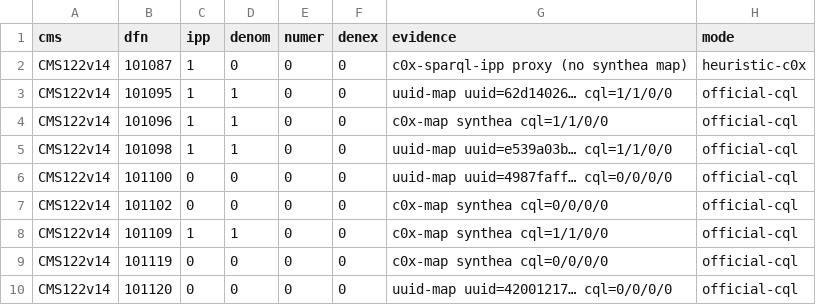
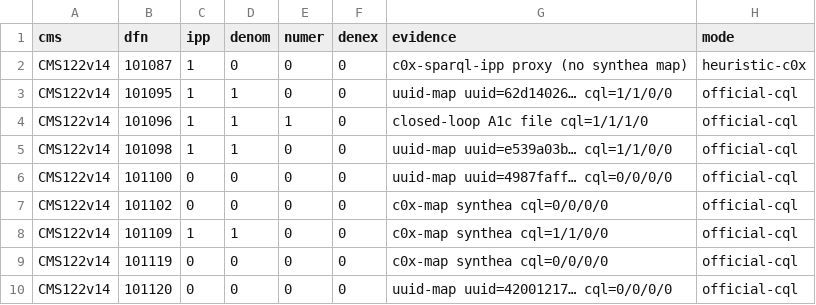
Before and after one commit to glilly/HL7-FHIR-quality-testing, a TSV file: 2026/cohorts/SETPOP_MANIFEST.tsv, drawn as a sheet; only a part is shown.

```diff
--- a/2026/cohorts/SETPOP_MANIFEST.tsv
+++ b/2026/cohorts/SETPOP_MANIFEST.tsv
@@ -3,3 +3,3 @@ CMS122v14	101087	1	0	0	0	c0x-sparql-ipp proxy (no synthea map)	heuristic-c0x
 CMS122v14	101095	1	1	0	0	uuid-map uuid=62d14026… cql=1/1/0/0	official-cql
-CMS122v14	101096	1	1	0	0	c0x-map synthea cql=1/1/0/0	official-cql
+CMS122v14	101096	1	1	1	0	closed-loop A1c file cql=1/1/1/0	official-cql
 CMS122v14	101098	1	1	0	0	uuid-map uuid=e539a03b… cql=1/1/0/0	official-cql
```
Also changed, not shown: 7 other files.
